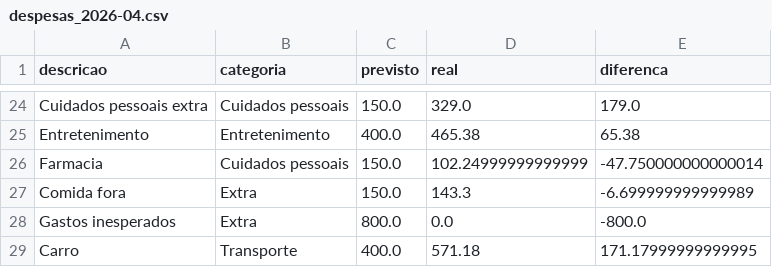
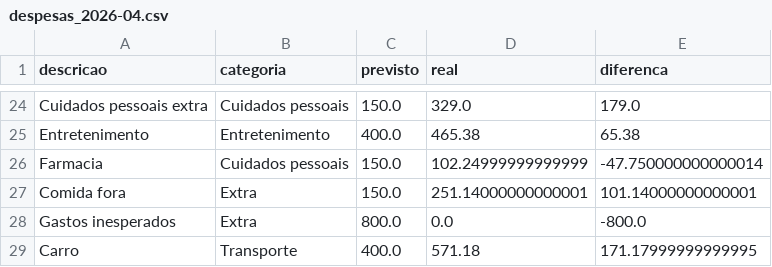
Before and after one commit to czrstar/finance-dashboard-zappro, a CSV file: data/monthly/despesas_2026-04.csv, drawn as a sheet; only a part is shown, gaps mark what is left out.

Commit message:
auto: update data/monthly/despesas_2026-04.csv

```diff
--- a/data/monthly/despesas_2026-04.csv
+++ b/data/monthly/despesas_2026-04.csv
@@ -26,3 +26,3 @@ Entretenimento,Entretenimento,400.0,465.38,65.38
 Farmacia,Cuidados pessoais,150.0,102.24999999999999,-47.750000000000014
-Comida fora,Extra,150.0,143.3,-6.699999999999989
+Comida fora,Extra,150.0,251.14000000000001,101.14000000000001
 Gastos inesperados,Extra,800.0,0.0,-800.0
```
